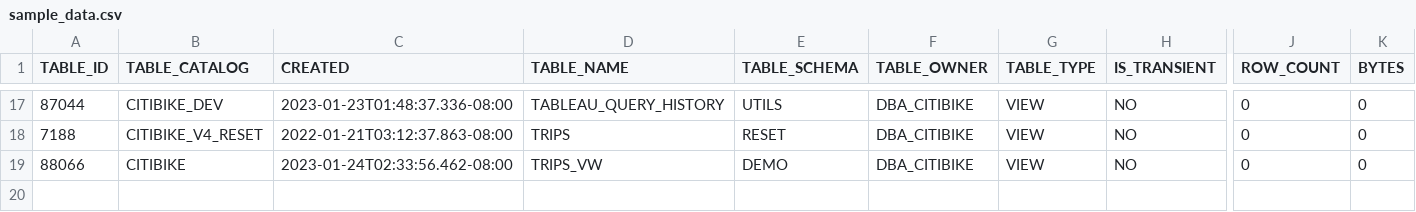
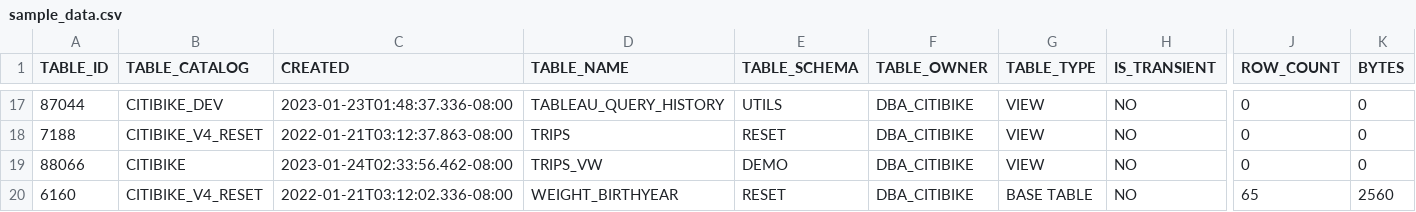
Before and after one commit to mydgd/snowflake-table-catalog, a CSV file: sample_data.csv, drawn as a sheet; only a part is shown, gaps mark what is left out; rows hold the shown columns only; the diff names each change by its address in the sheet, - before the commit and + after, or states it on an @@ line.

Commit message:
Update sample_data.csv

```diff
--- a/sample_data.csv
+++ b/sample_data.csv
+row 20: 6160 | CITIBIKE_V4_RESET | 2022-01-21T03:12:02.336-08:00 | WEIGHT_BIRTHYEAR | RESET | DBA_CITIBIKE | BASE TABLE | NO | 65 | 2560
```
